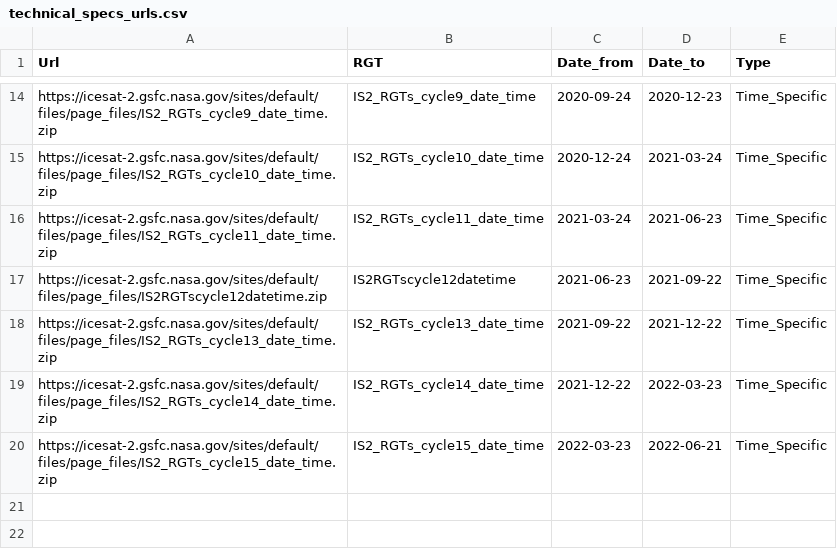
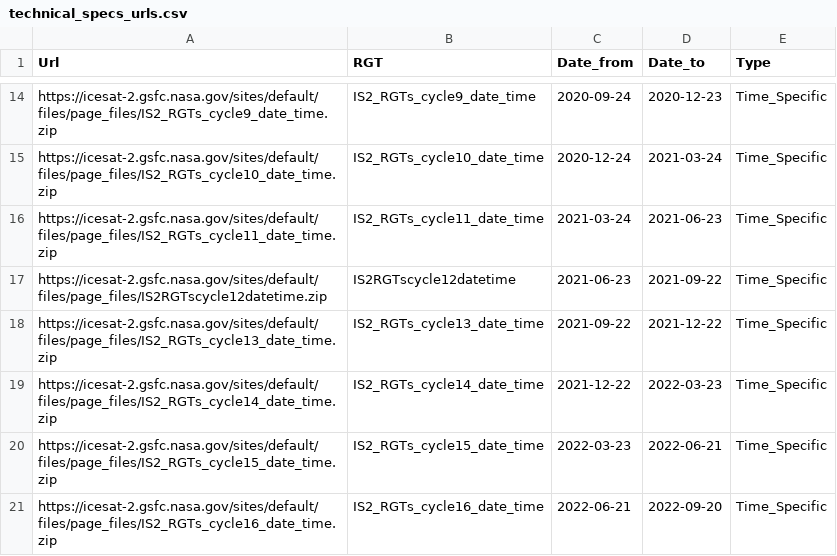
Before and after one commit to mlampros/IceSat2R, a CSV file: inst/data_files/technical_specs_urls.csv, drawn as a sheet; only a part is shown, gaps mark what is left out.

```diff
--- a/inst/data_files/technical_specs_urls.csv
+++ b/inst/data_files/technical_specs_urls.csv
@@ -20 +20,2 @@ https://icesat-2.gsfc.nasa.gov/sites/default/files/page_files/IS2_RGTs_cycle14_d
 https://icesat-2.gsfc.nasa.gov/sites/default/files/page_files/IS2_RGTs_cycle15_date_time.zip,IS2_RGTs_cycle15_date_time,2022-03-23,2022-06-21,Time_Specific
+https://icesat-2.gsfc.nasa.gov/sites/default/files/page_files/IS2_RGTs_cycle16_date_time.zip,IS2_RGTs_cycle16_date_time,2022-06-21,2022-09-20,Time_Specific
```
